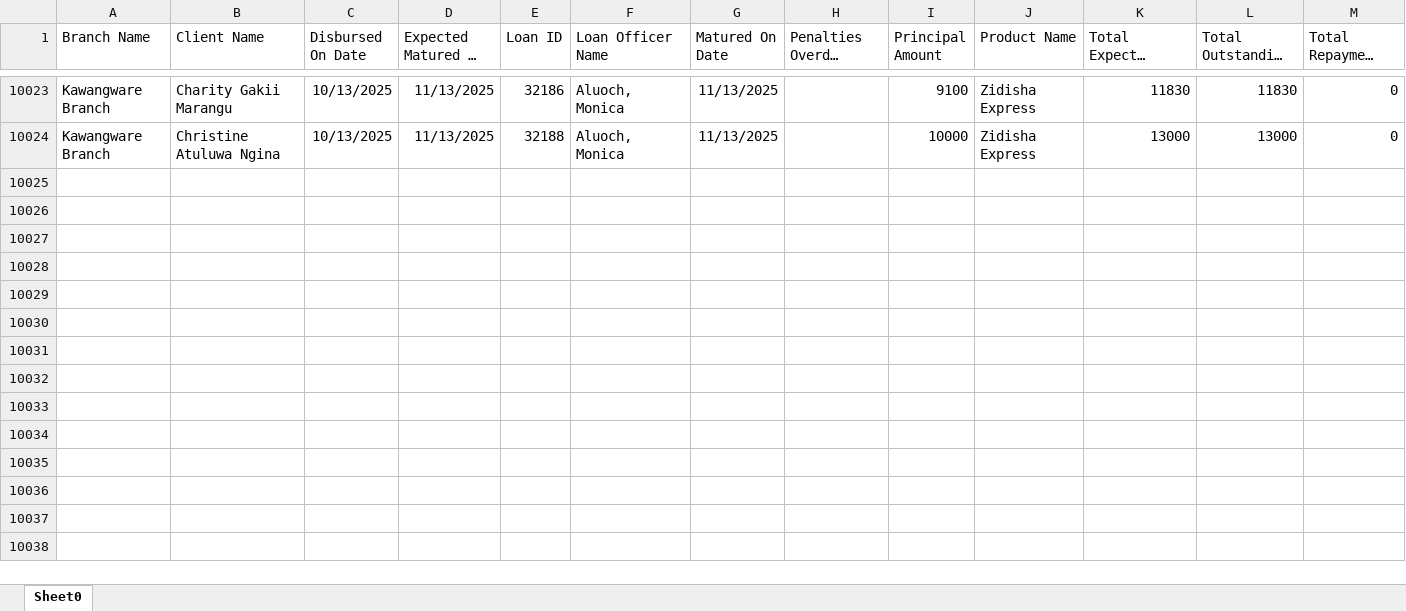
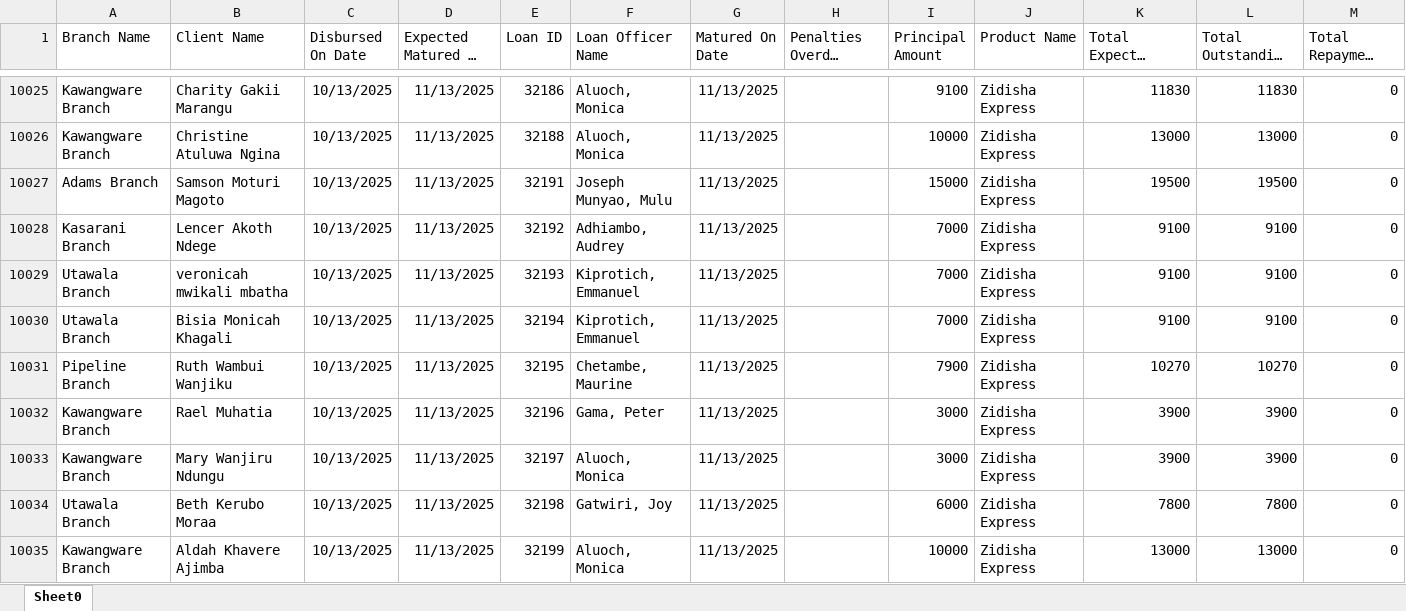
Before and after one commit to Phoenix-Capital/zidisha-monitor, an Excel workbook: Rate_20241217094924.xlsx, sheet Sheet0, drawn as a sheet; only a part is shown, gaps mark what is left out; long unchanged cells end in …; values as stored, in another font and other column widths than the file's, no borders; the diff covers the shown part only; the diff names each change by its address in the sheet, - before the commit and + after, or states it on an @@ line.

Commit message:
9th morning

```diff
--- a/Rate_20241217094924.xlsx (sheet Sheet0)
+++ b/Rate_20241217094924.xlsx (sheet Sheet0)
+row 10027: Adams Branch | Samson Moturi Magoto | 10/13/2025 | 11/13/2025 | 32191 | Joseph Munyao, Mulu | 11/13/2025 |  | 15000 | Zidisha Express | 19500 | 19500 | 0
+row 10028: Kasarani Branch | Lencer Akoth Ndege | 10/13/2025 | 11/13/2025 | 32192 | Adhiambo, Audrey | 11/13/2025 |  | 7000 | Zidisha Express | 9100 | 9100 | 0
+row 10029: Utawala Branch | veronicah mwikali mbatha | 10/13/2025 | 11/13/2025 | 32193 | Kiprotich, Emmanuel | 11/13/2025 |  | 7000 | Zidisha Express | 9100 | 9100 | 0
+row 10030: Utawala Branch | Bisia Monicah Khagali | 10/13/2025 | 11/13/2025 | 32194 | Kiprotich, Emmanuel | 11/13/2025 |  | 7000 | Zidisha Express | 9100 | 9100 | 0
+row 10031: Pipeline Branch | Ruth Wambui Wanjiku | 10/13/2025 | 11/13/2025 | 32195 | Chetambe, Maurine | 11/13/2025 |  | 7900 | Zidisha Express | 10270 | 10270 | 0
+row 10032: Kawangware Branch | Rael Muhatia | 10/13/2025 | 11/13/2025 | 32196 | Gama, Peter | 11/13/2025 |  | 3000 | Zidisha Express | 3900 | 3900 | 0
+row 10033: Kawangware Branch | Mary Wanjiru Ndungu | 10/13/2025 | 11/13/2025 | 32197 | Aluoch, Monica | 11/13/2025 |  | 3000 | Zidisha Express | 3900 | 3900 | 0
+row 10034: Utawala Branch | Beth Kerubo Moraa | 10/13/2025 | 11/13/2025 | 32198 | Gatwiri, Joy | 11/13/2025 |  | 6000 | Zidisha Express | 7800 | 7800 | 0
+row 10035: Kawangware Branch | Aldah Khavere Ajimba | 10/13/2025 | 11/13/2025 | 32199 | Aluoch, Monica | 11/13/2025 |  | 10000 | Zidisha Express | 13000 | 13000 | 0
```
Also changed, not shown: 10 added rows and 36 edited cells elsewhere in this sheet.
